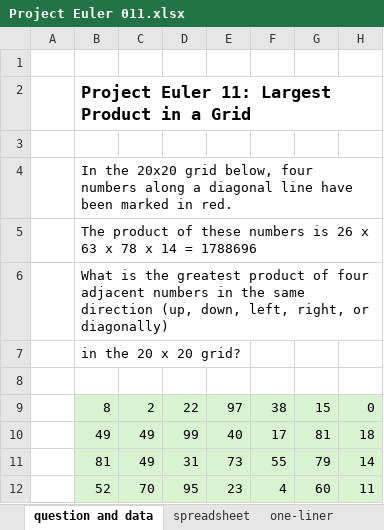
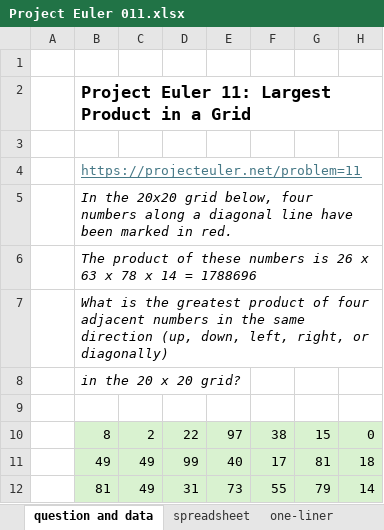
Before and after one commit to occisn/excel-problem-solving, an Excel workbook: Project Euler 011.xlsx, sheet question and data, drawn as a sheet; only a part is shown; the shorter side is filled out with more unchanged rows; values as stored, in another font and other column widths than the file's, no borders; addresses are those after the commit; rows hold the shown columns only; the diff names each change by its address in the sheet, - before the commit and + after, or states it on an @@ line.

Commit message:
feat: improve Project Euler 11

```diff
--- a/Project Euler 011.xlsx (sheet question and data)
+++ b/Project Euler 011.xlsx (sheet question and data)
+row 4:  | https://projecteuler.net/problem=11
-B5:B8 italic: off
+B5:B8 italic: on
```
Also changed, not shown: sheet one-liner, 1 other file.
